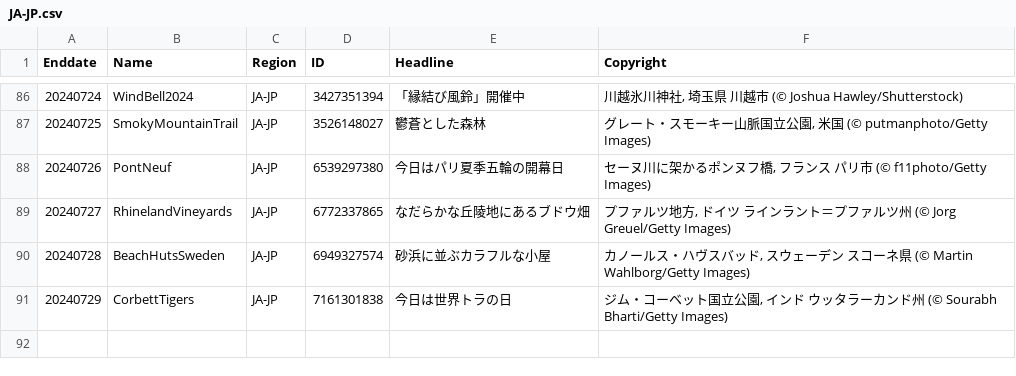
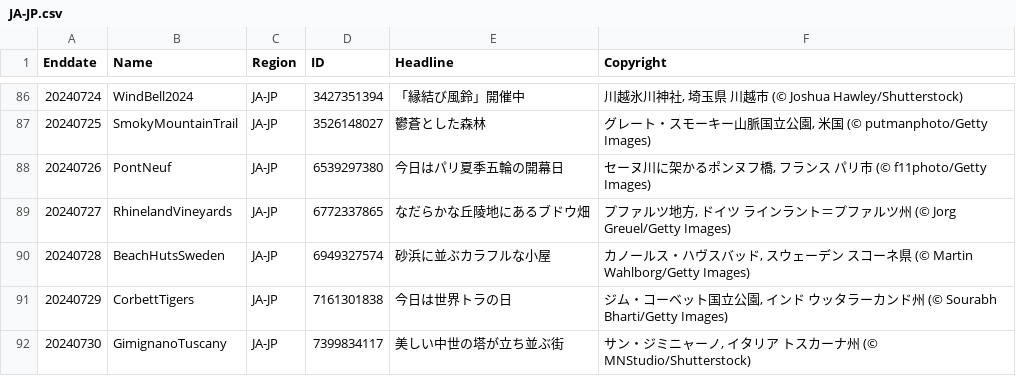
Before and after one commit to tauyoungsama/imageArchive, a CSV file: metadata/JA-JP.csv, drawn as a sheet; only a part is shown, gaps mark what is left out.

```diff
--- a/metadata/JA-JP.csv
+++ b/metadata/JA-JP.csv
@@ -91 +91,2 @@ Enddate,Name,Region,ID,Headline,Copyright
 20240729,CorbettTigers,JA-JP,7161301838,"今日は世界トラの日","ジム・コーベット国立公園, インド ウッタラーカンド州 (© Sourabh Bharti/Getty Images)"
+20240730,GimignanoTuscany,JA-JP,7399834117,"美しい中世の塔が立ち並ぶ街","サン・ジミニャーノ, イタリア トスカーナ州 (© MNStudio/Shutterstock)"
```
Also changed, not shown: metadata/EN-CA.csv, metadata/EN-GB.csv, 12 other files.
